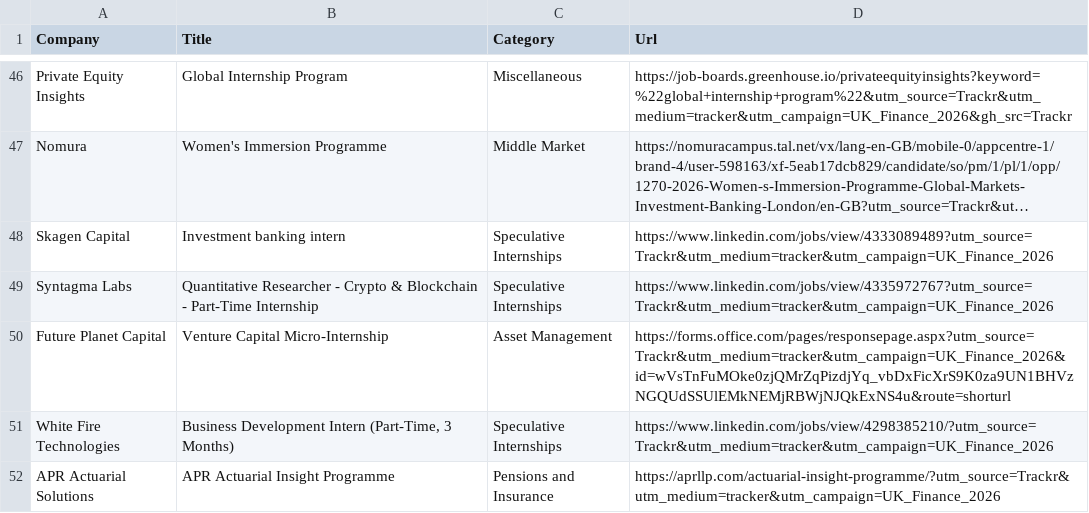
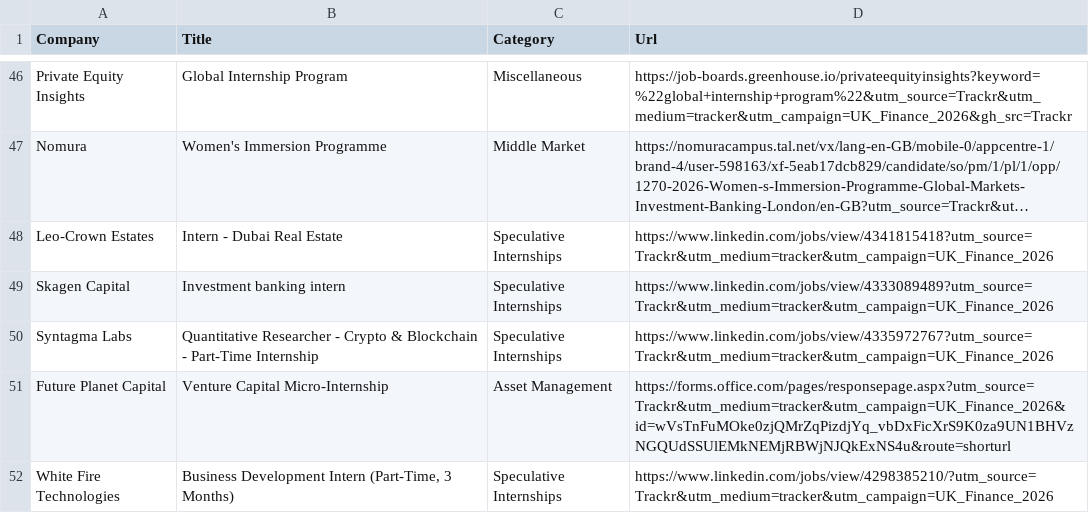
Before and after one commit to ludovicstvys/SpringIntern, a CSV file: processus_ouverts.csv, drawn as a sheet; only a part is shown, gaps mark what is left out; the shorter side is filled out with more unchanged rows; long unchanged cells end in …; the diff names each change by its address in the sheet, - before the commit and + after, or states it on an @@ line.

```diff
--- a/processus_ouverts.csv
+++ b/processus_ouverts.csv
+row 48: Leo-Crown Estates | Intern - Dubai Real Estate | Speculative Internships | https://www.linkedin.com/jobs/view/4341815418?utm_source=Trackr&utm_medium=tracker&utm_campaign=UK_Finance_2026
```
